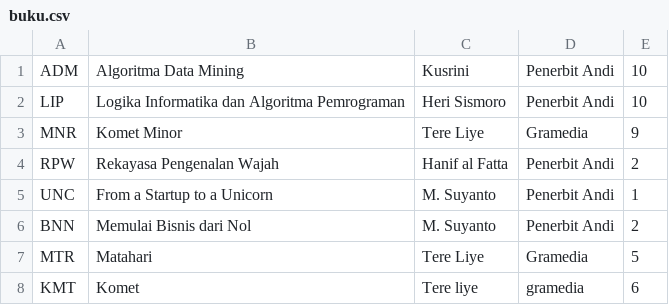
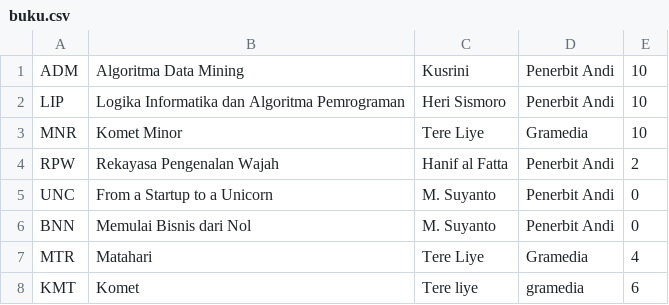
Before and after one commit to hammerrrr/sisinfo-perpus-c-, a CSV file: database/buku.csv, drawn as a sheet.

Commit message:
tambah fitur buku tersedia di fungsi pinjam buku

```diff
--- a/database/buku.csv
+++ b/database/buku.csv
@@ -2,7 +2,7 @@ ADM,Algoritma Data Mining,Kusrini,Penerbit Andi,10
 LIP,Logika Informatika dan Algoritma Pemrograman,Heri Sismoro,Penerbit Andi,10
-MNR,Komet Minor,Tere Liye,Gramedia,9
+MNR,Komet Minor,Tere Liye,Gramedia,10
 RPW,Rekayasa Pengenalan Wajah,Hanif al Fatta,Penerbit Andi,2
-UNC,From a Startup to a Unicorn,M. Suyanto,Penerbit Andi,1
-BNN,Memulai Bisnis dari Nol,M. Suyanto,Penerbit Andi,2
-MTR,Matahari,Tere Liye,Gramedia,5
+UNC,From a Startup to a Unicorn,M. Suyanto,Penerbit Andi,0
+BNN,Memulai Bisnis dari Nol,M. Suyanto,Penerbit Andi,0
+MTR,Matahari,Tere Liye,Gramedia,4
 KMT,Komet,Tere liye,gramedia,6
```
Also changed, not shown: 2 other files.
